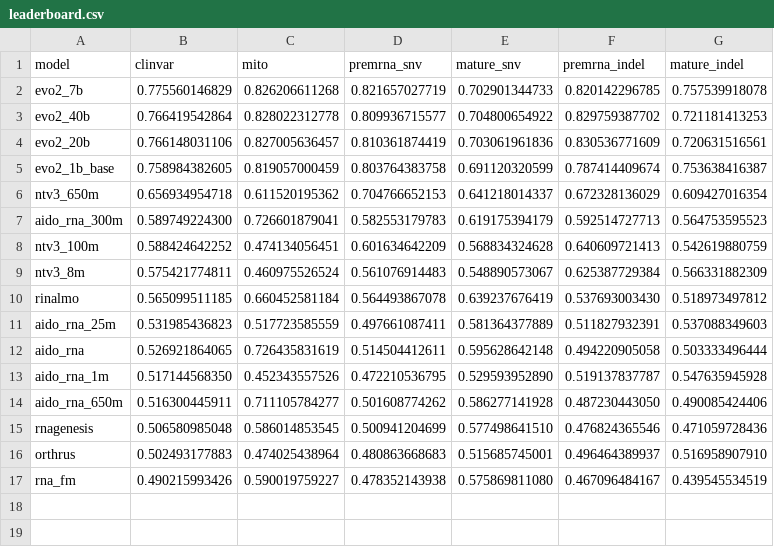
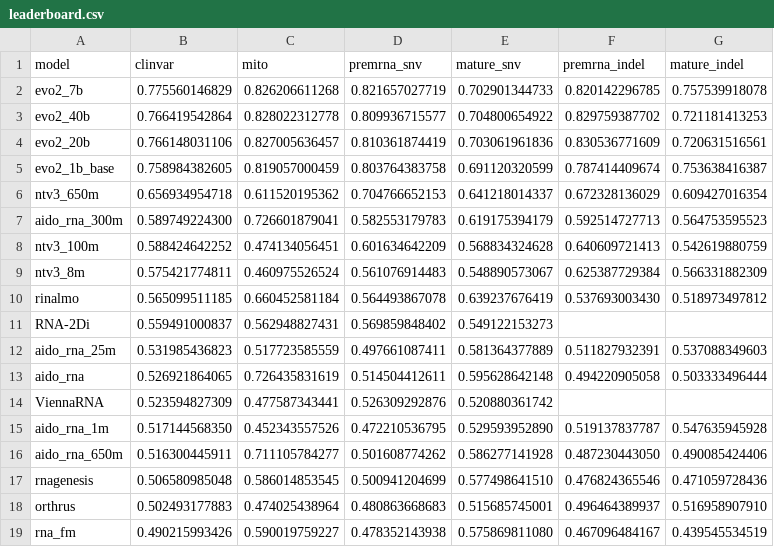
Before and after one commit to MarksLab-DasLab/RNAGym, a CSV file: leaderboard/clinical/leaderboard.csv, drawn as a sheet; the diff names each change by its address in the sheet, - before the commit and + after, or states it on an @@ line.

```diff
--- a/leaderboard/clinical/leaderboard.csv
+++ b/leaderboard/clinical/leaderboard.csv
+row 11: RNA-2Di | 0.559491000837 | 0.562948827431 | 0.569859848402 | 0.549122153273
+row 14: ViennaRNA | 0.523594827309 | 0.477587343441 | 0.526309292876 | 0.520880361742
```
Also changed, not shown: leaderboard/clinical/classes.csv, leaderboard/clinical/units.csv, 12 other files.
